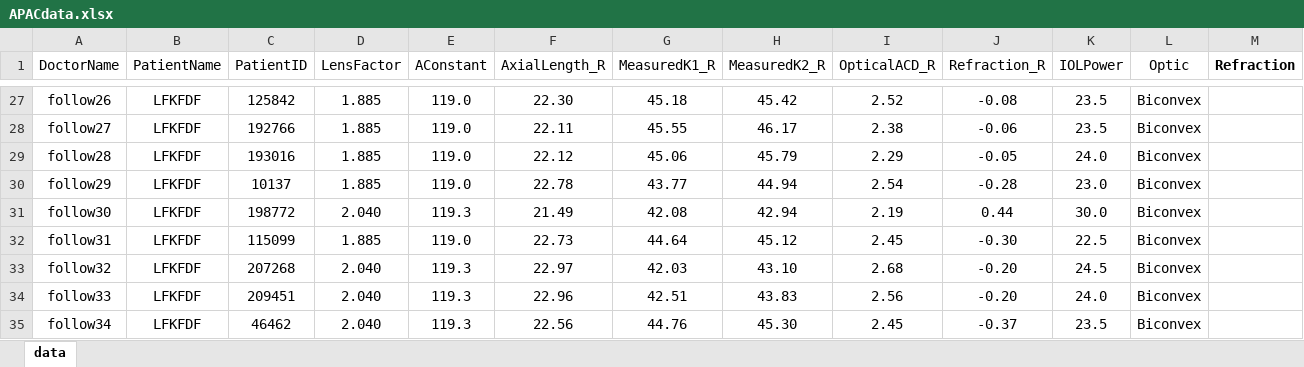
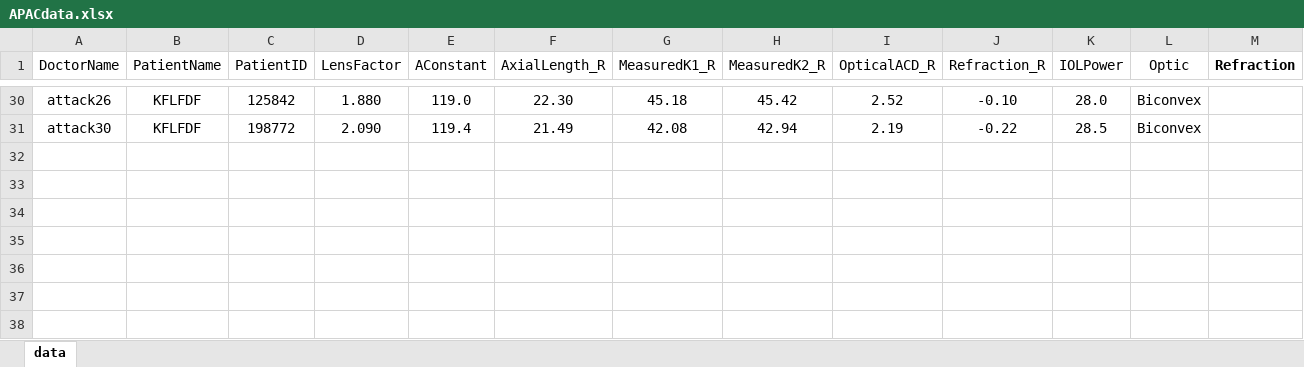
Before and after one commit to yokamoto5742/BarrettAutomate, an Excel workbook: APACdata.xlsx, sheet data, drawn as a sheet; only a part is shown, gaps mark what is left out; values as stored, in another font and other column widths than the file's, no borders; removed rows and columns are numbered as before the commit, all else as after; the diff covers the shown part only; the diff names each change by its address in the sheet, - before the commit and + after, or states it on an @@ line.

Commit message:
✨ feat(barrett_calculator_single.py): add BarrettCalculator class for automated calculation and data processing

```diff
--- a/APACdata.xlsx (sheet data)
+++ b/APACdata.xlsx (sheet data)
-A30 (DoctorName): follow26
+A30 (DoctorName): attack26
-B30 (PatientName): LFKFDF
+B30 (PatientName): KFLFDF
-D30 (LensFactor): 1.885
+D30 (LensFactor): 1.880
-J30 (Refraction_R): -0.08
+J30 (Refraction_R): -0.10
-K30 (IOLPower): 23.5
+K30 (IOLPower): 28.0
-row 28: follow27 | LFKFDF | 192766 | 1.885 | 119.0 | 22.11 | 45.55 | 46.17 | 2.38 | -0.06 | 23.5 | Biconvex
-row 29: follow28 | LFKFDF | 193016 | 1.885 | 119.0 | 22.12 | 45.06 | 45.79 | 2.29 | -0.05 | 24.0 | Biconvex
-row 30: follow29 | LFKFDF | 10137 | 1.885 | 119.0 | 22.78 | 43.77 | 44.94 | 2.54 | -0.28 | 23.0 | Biconvex
-A31 (DoctorName): follow30
+A31 (DoctorName): attack30
-B31 (PatientName): LFKFDF
+B31 (PatientName): KFLFDF
-D31 (LensFactor): 2.040
+D31 (LensFactor): 2.090
-E31 (AConstant): 119.3
+E31 (AConstant): 119.4
-J31 (Refraction_R): 0.44
+J31 (Refraction_R): -0.22
-K31 (IOLPower): 30.0
+K31 (IOLPower): 28.5
-row 32: follow31 | LFKFDF | 115099 | 1.885 | 119.0 | 22.73 | 44.64 | 45.12 | 2.45 | -0.30 | 22.5 | Biconvex
-row 33: follow32 | LFKFDF | 207268 | 2.040 | 119.3 | 22.97 | 42.03 | 43.10 | 2.68 | -0.20 | 24.5 | Biconvex
-row 34: follow33 | LFKFDF | 209451 | 2.040 | 119.3 | 22.96 | 42.51 | 43.83 | 2.56 | -0.20 | 24.0 | Biconvex
-row 35: follow34 | LFKFDF | 46462 | 2.040 | 119.3 | 22.56 | 44.76 | 45.30 | 2.45 | -0.37 | 23.5 | Biconvex
```
Also changed, not shown: 26 added rows, 23 removed rows and 11 edited cells elsewhere in this sheet, 1 other file.
